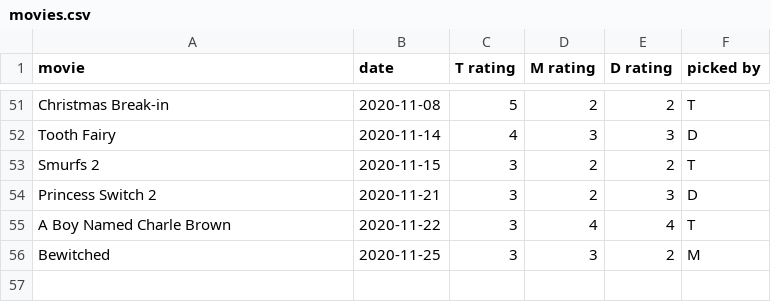
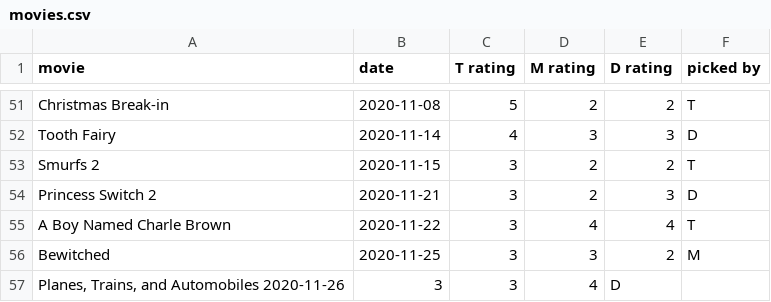
Before and after one commit to cowmatty/movies, a CSV file: movies.csv, drawn as a sheet; only a part is shown, gaps mark what is left out; the diff names each change by its address in the sheet, - before the commit and + after, or states it on an @@ line.

Commit message:
Update movies.csv

```diff
--- a/movies.csv
+++ b/movies.csv
+row 57: Planes, Trains, and Automobiles 2020-11-26 | 3 | 3 | 4 | D
```
